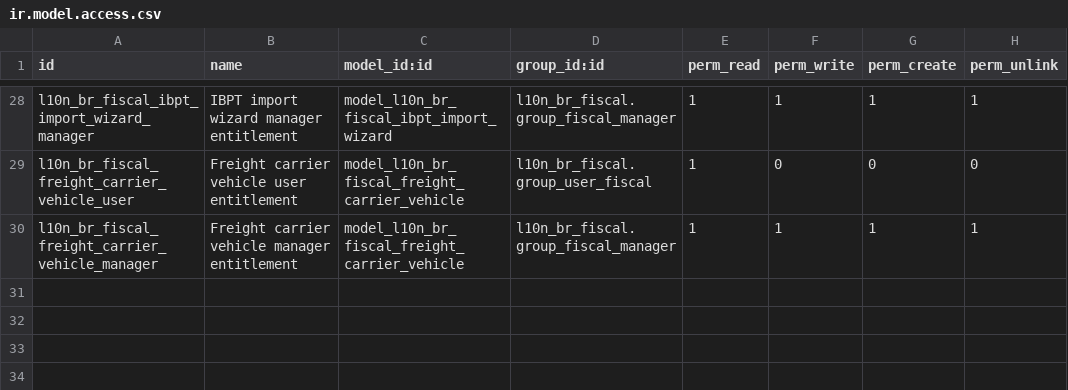
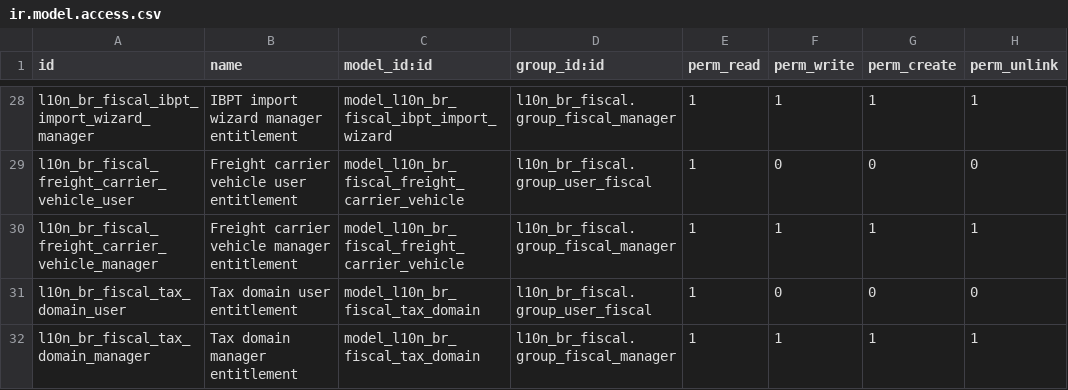
Before and after one commit to vinicri/odoo, a CSV file: hiperpan/addons/l10n_br_fiscal/security/ir.model.access.csv, drawn as a sheet; only a part is shown, gaps mark what is left out.

```diff
--- a/hiperpan/addons/l10n_br_fiscal/security/ir.model.access.csv
+++ b/hiperpan/addons/l10n_br_fiscal/security/ir.model.access.csv
@@ -30 +30,3 @@
 "l10n_br_fiscal_freight_carrier_vehicle_manager","Freight carrier vehicle manager entitlement","model_l10n_br_fiscal_freight_carrier_vehicle","l10n_br_fiscal.group_fiscal_manager",1,1,1,1
+"l10n_br_fiscal_tax_domain_user","Tax domain user entitlement","model_l10n_br_fiscal_tax_domain","l10n_br_fiscal.group_user_fiscal",1,0,0,0
+"l10n_br_fiscal_tax_domain_manager","Tax domain manager entitlement","model_l10n_br_fiscal_tax_domain","l10n_br_fiscal.group_fiscal_manager",1,1,1,1
```
Also changed, not shown: hiperpan/addons/l10n_br_fiscal/data/l10n_br_fiscal.cst.csv, hiperpan/addons/l10n_br_fiscal/data/l10n_br_fiscal.tax.csv, 25 other files.
